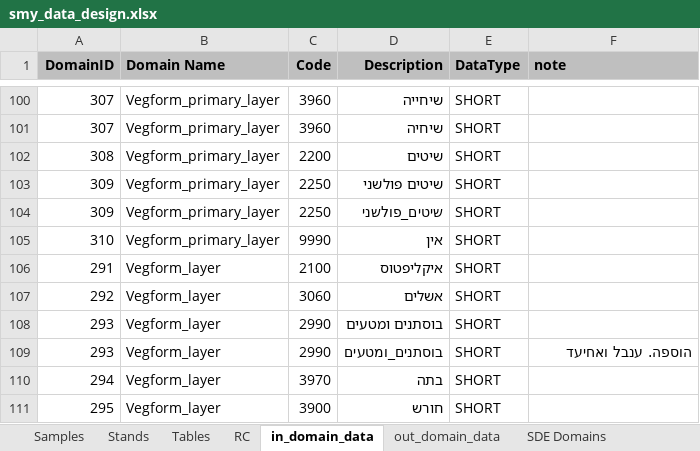
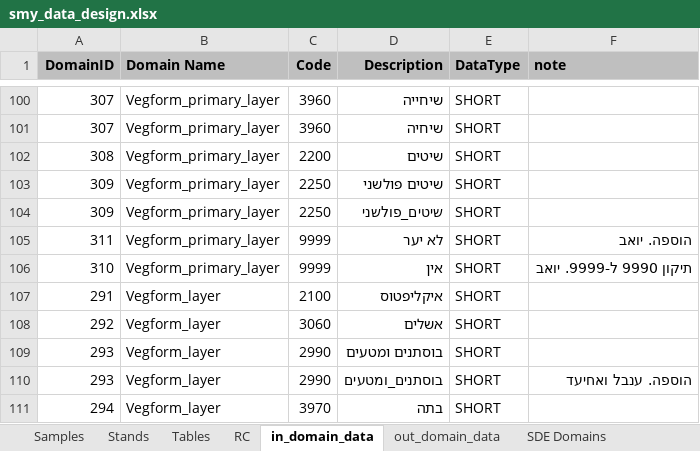
Before and after one commit to keren-harel/Deshe, an Excel workbook: smy2kkl2/smy2kkl/AppData/smy_data_design.xlsx, sheet in_domain_data, drawn as a sheet; only a part is shown, gaps mark what is left out; the shorter side is filled out with more unchanged rows; values as stored, in another font and other column widths than the file's, no borders; addresses are those after the commit; the diff names each change by its address in the sheet, - before the commit and + after, or states it on an @@ line.

Commit message:
Update smy_data_design.xlsx

```diff
--- a/smy2kkl2/smy2kkl/AppData/smy_data_design.xlsx (sheet in_domain_data)
+++ b/smy2kkl2/smy2kkl/AppData/smy_data_design.xlsx (sheet in_domain_data)
+row 105: 311 | Vegform_primary_layer | 9999 | לא יער | SHORT | הוספה. יואב
-C106 (Code): 9990
+C106 (Code): 9999
-F106 (note): (empty)
+F106 (note): תיקון 9990 ל-9999. יואב
```
Also changed, not shown: sheet out_domain_data.
